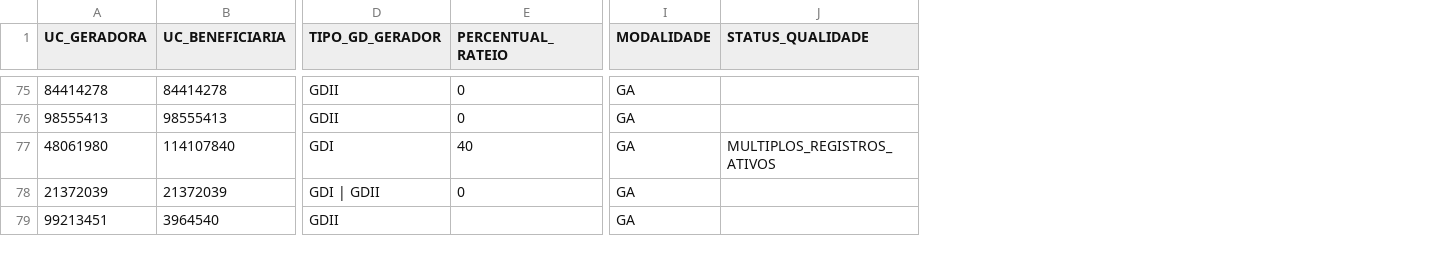
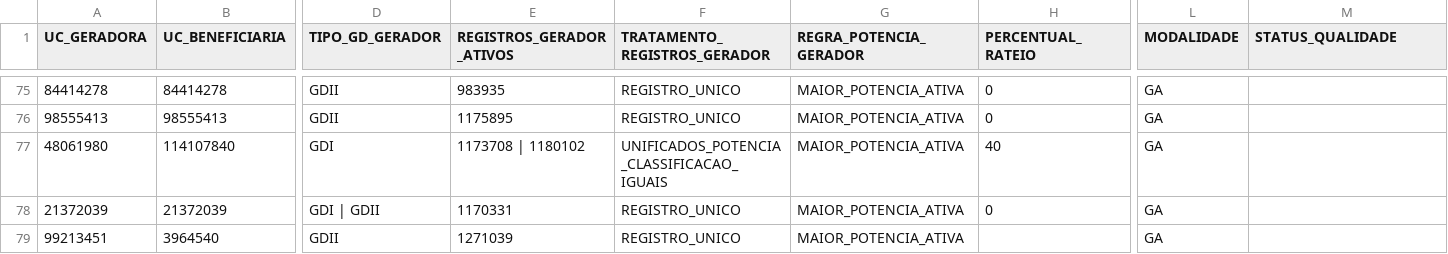
Before and after one commit to Cazelli/BI-Cadastro, a CSV file: data/gd_vinculos.csv, drawn as a sheet; only a part is shown, gaps mark what is left out; addresses are those after the commit; the diff covers the shown part only; the diff names each change by its address in the sheet, - before the commit and + after, or states it on an @@ line.

```diff
--- a/data/gd_vinculos.csv
+++ b/data/gd_vinculos.csv
+column E (REGISTROS_GERADOR_ATIVOS), rows 75-79: 983935 | 1175895 | 1173708 | 1180102 | 1170331 | 1271039
+column F (TRATAMENTO_REGISTROS_GERADOR), rows 75-79: REGISTRO_UNICO | REGISTRO_UNICO | UNIFICADOS_POTENCIA_CLASSIFICACAO_IGUAIS | REGISTRO_UNICO | REGISTRO_UNICO
+column G (REGRA_POTENCIA_GERADOR), rows 75-79: all MAIOR_POTENCIA_ATIVA
-M77 (STATUS_QUALIDADE): MULTIPLOS_REGISTROS_ATIVOS
+M77 (STATUS_QUALIDADE): (empty)
```
Also changed, not shown: 6 edited cells elsewhere in this file, data/gd_auditoria_baseline.csv, data/gd_historico_2026.csv, 11 other files.
